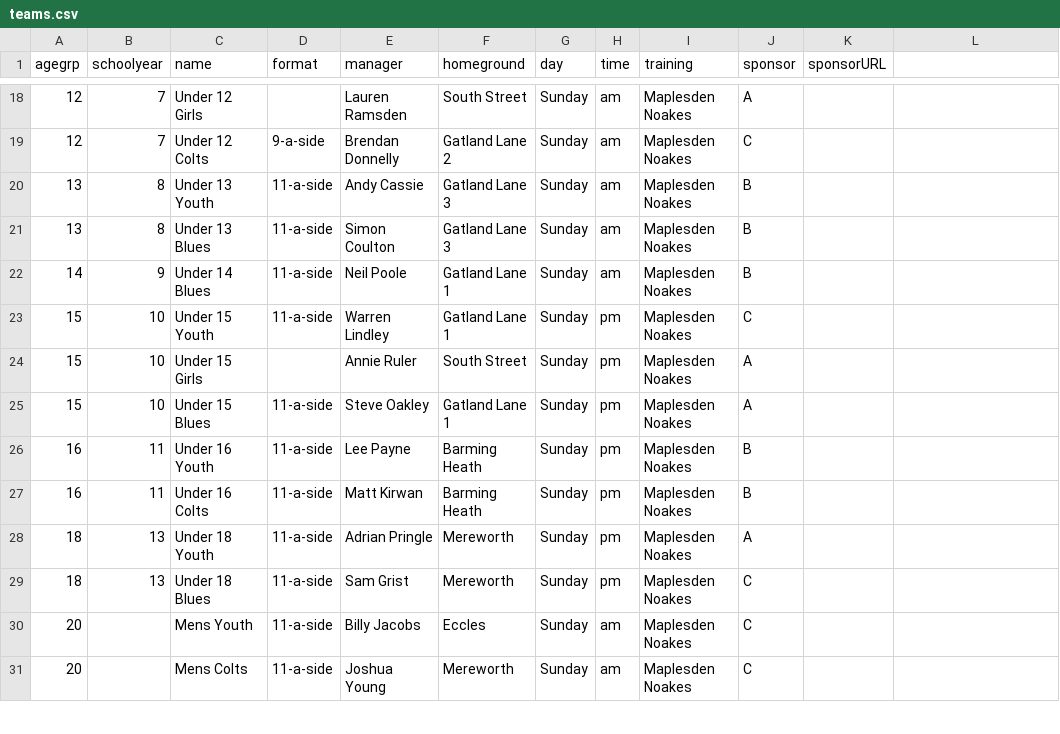
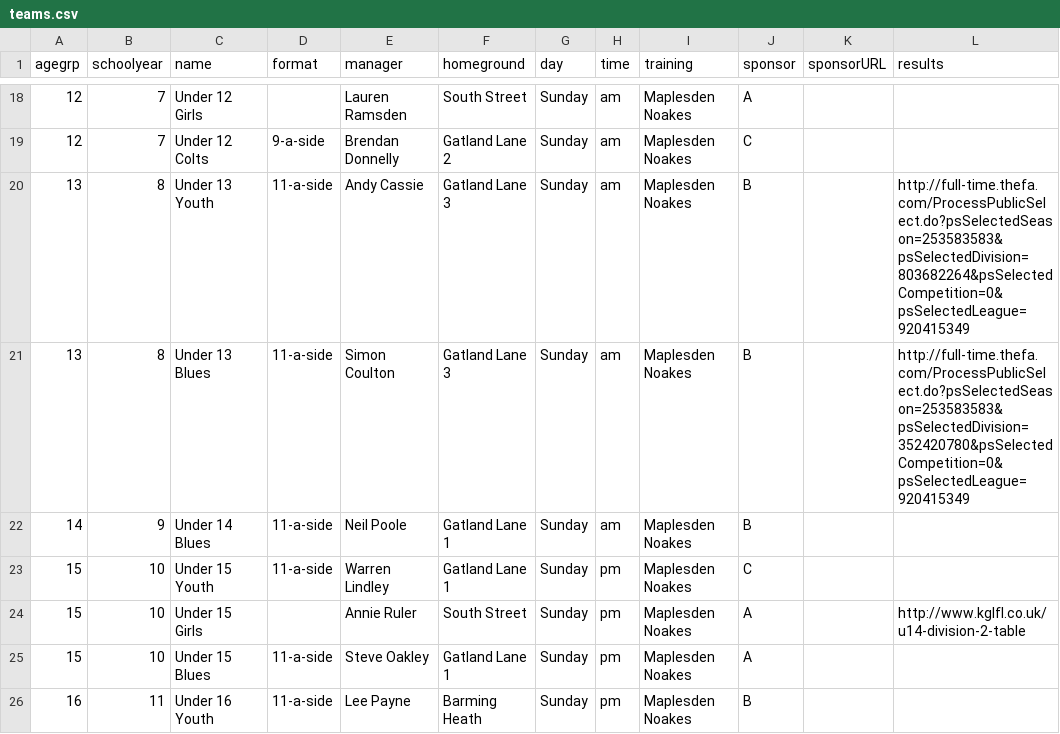
Before and after one commit to Pam-BYFC/BYFC.github.io, a CSV file: _data/teams.csv, drawn as a sheet; only a part is shown, gaps mark what is left out; the shorter side is filled out with more unchanged rows; the diff names each change by its address in the sheet, - before the commit and + after, or states it on an @@ line.

Commit message:
Added stub results column to teams data

```diff
--- a/_data/teams.csv
+++ b/_data/teams.csv
-L1: (empty)
+L1: results
-L20 (results): (empty)
+L20 (results): http://full-time.thefa.com/ProcessPublicSelect.do?psSelectedSeason=253583583&psSelectedDivision=803682264&psSelectedCompetition=0&psSelectedLeague=920415349
-L21 (results): (empty)
+L21 (results): http://full-time.thefa.com/ProcessPublicSelect.do?psSelectedSeason=253583583&psSelectedDivision=352420780&psSelectedCompetition=0&psSelectedLeague=920415349
-L24 (results): (empty)
+L24 (results): http://www.kglfl.co.uk/u14-division-2-table
```
